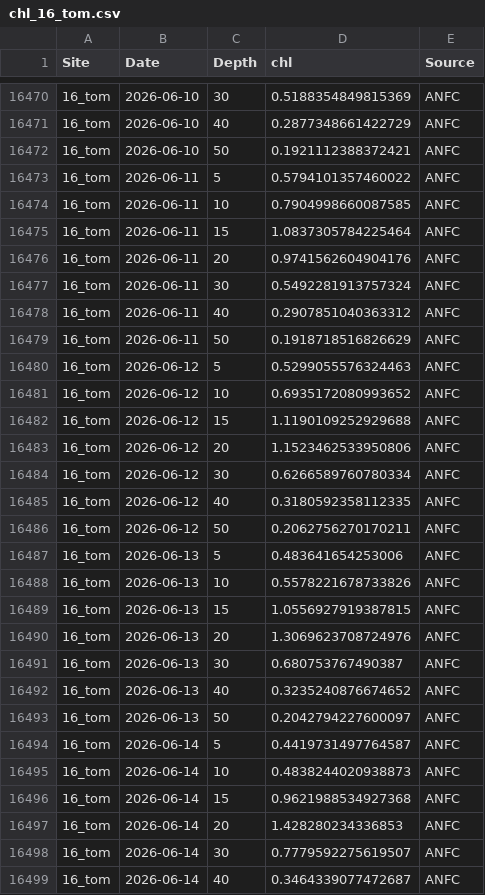
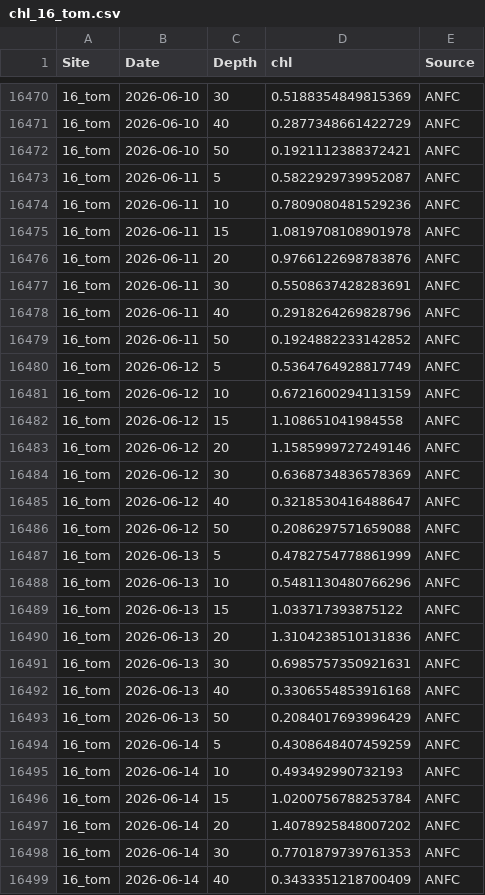
Before and after one commit to sharkbot952/demo, a CSV file: data/cmem/chl/chl_16_tom.csv, drawn as a sheet; only a part is shown, gaps mark what is left out; the diff covers the shown part only.

```diff
--- a/data/cmem/chl/chl_16_tom.csv
+++ b/data/cmem/chl/chl_16_tom.csv
@@ -16472,28 +16472,28 @@
 16_tom,2026-06-10,50,0.1921112388372421,ANFC
-16_tom,2026-06-11,5,0.5794101357460022,ANFC
-16_tom,2026-06-11,10,0.7904998660087585,ANFC
-16_tom,2026-06-11,15,1.0837305784225464,ANFC
-16_tom,2026-06-11,20,0.9741562604904176,ANFC
-16_tom,2026-06-11,30,0.5492281913757324,ANFC
-16_tom,2026-06-11,40,0.2907851040363312,ANFC
-16_tom,2026-06-11,50,0.1918718516826629,ANFC
-16_tom,2026-06-12,5,0.5299055576324463,ANFC
-16_tom,2026-06-12,10,0.6935172080993652,ANFC
-16_tom,2026-06-12,15,1.1190109252929688,ANFC
-16_tom,2026-06-12,20,1.1523462533950806,ANFC
-16_tom,2026-06-12,30,0.6266589760780334,ANFC
-16_tom,2026-06-12,40,0.3180592358112335,ANFC
-16_tom,2026-06-12,50,0.2062756270170211,ANFC
-16_tom,2026-06-13,5,0.483641654253006,ANFC
-16_tom,2026-06-13,10,0.5578221678733826,ANFC
-16_tom,2026-06-13,15,1.0556927919387815,ANFC
-16_tom,2026-06-13,20,1.3069623708724976,ANFC
-16_tom,2026-06-13,30,0.680753767490387,ANFC
-16_tom,2026-06-13,40,0.3235240876674652,ANFC
-16_tom,2026-06-13,50,0.2042794227600097,ANFC
-16_tom,2026-06-14,5,0.4419731497764587,ANFC
-16_tom,2026-06-14,10,0.4838244020938873,ANFC
-16_tom,2026-06-14,15,0.9621988534927368,ANFC
-16_tom,2026-06-14,20,1.428280234336853,ANFC
-16_tom,2026-06-14,30,0.7779592275619507,ANFC
-16_tom,2026-06-14,40,0.3464339077472687,ANFC
+16_tom,2026-06-11,5,0.5822929739952087,ANFC
+16_tom,2026-06-11,10,0.7809080481529236,ANFC
+16_tom,2026-06-11,15,1.0819708108901978,ANFC
+16_tom,2026-06-11,20,0.9766122698783876,ANFC
+16_tom,2026-06-11,30,0.5508637428283691,ANFC
+16_tom,2026-06-11,40,0.2918264269828796,ANFC
+16_tom,2026-06-11,50,0.1924882233142852,ANFC
+16_tom,2026-06-12,5,0.5364764928817749,ANFC
+16_tom,2026-06-12,10,0.6721600294113159,ANFC
+16_tom,2026-06-12,15,1.108651041984558,ANFC
+16_tom,2026-06-12,20,1.1585999727249146,ANFC
+16_tom,2026-06-12,30,0.6368734836578369,ANFC
+16_tom,2026-06-12,40,0.3218530416488647,ANFC
+16_tom,2026-06-12,50,0.2086297571659088,ANFC
+16_tom,2026-06-13,5,0.4782754778861999,ANFC
+16_tom,2026-06-13,10,0.5481130480766296,ANFC
+16_tom,2026-06-13,15,1.033717393875122,ANFC
+16_tom,2026-06-13,20,1.3104238510131836,ANFC
+16_tom,2026-06-13,30,0.6985757350921631,ANFC
+16_tom,2026-06-13,40,0.3306554853916168,ANFC
+16_tom,2026-06-13,50,0.2084017693996429,ANFC
+16_tom,2026-06-14,5,0.4308648407459259,ANFC
+16_tom,2026-06-14,10,0.493492990732193,ANFC
+16_tom,2026-06-14,15,1.0200756788253784,ANFC
+16_tom,2026-06-14,20,1.4078925848007202,ANFC
+16_tom,2026-06-14,30,0.7701879739761353,ANFC
+16_tom,2026-06-14,40,0.3433351218700409,ANFC
```
Also changed, not shown: 7 added rows and 36 edited cells elsewhere in this file, data/cmem/chl/chl_13_isi.csv, data/cmem/chl/chl_14_ota.csv, 10 other files.
